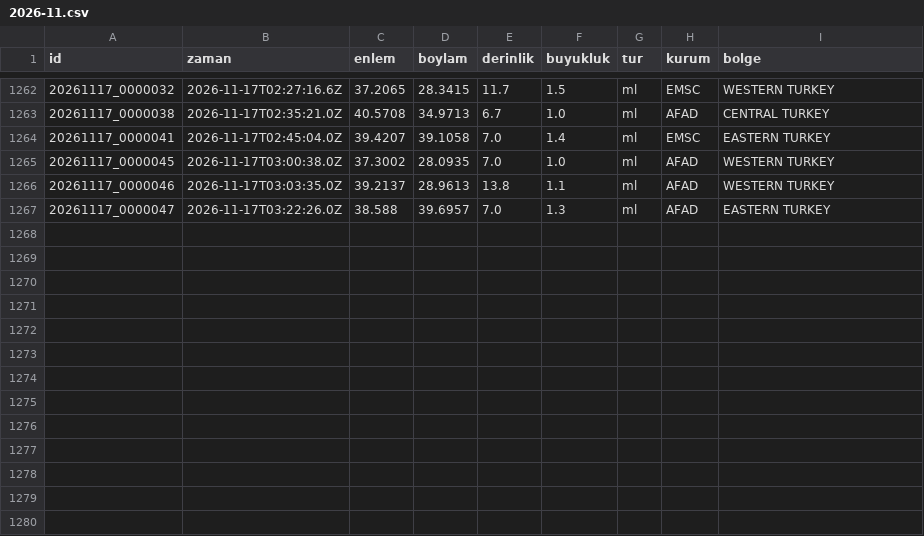
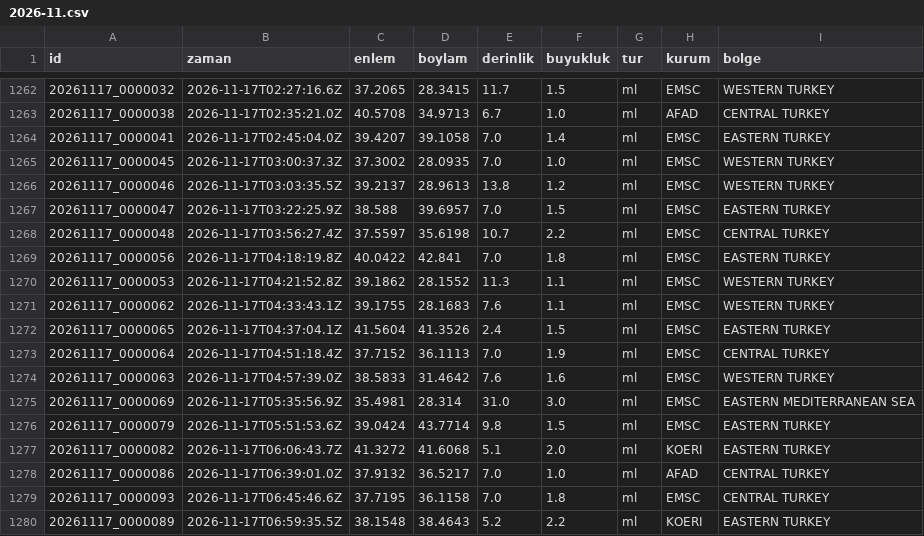
Before and after one commit to birtohum/turkiye-sallandi, a CSV file: veri/emsc/2026-11.csv, drawn as a sheet; only a part is shown, gaps mark what is left out.

```diff
--- a/veri/emsc/2026-11.csv
+++ b/veri/emsc/2026-11.csv
@@ -1264,4 +1264,17 @@ id,zaman,enlem,boylam,derinlik,buyukluk,tur,kurum,bolge
 20261117_0000041,2026-11-17T02:45:04.0Z,39.4207,39.1058,7.0,1.4,ml,EMSC,EASTERN TURKEY
-20261117_0000045,2026-11-17T03:00:38.0Z,37.3002,28.0935,7.0,1.0,ml,AFAD,WESTERN TURKEY
-20261117_0000046,2026-11-17T03:03:35.0Z,39.2137,28.9613,13.8,1.1,ml,AFAD,WESTERN TURKEY
-20261117_0000047,2026-11-17T03:22:26.0Z,38.588,39.6957,7.0,1.3,ml,AFAD,EASTERN TURKEY
+20261117_0000045,2026-11-17T03:00:37.3Z,37.3002,28.0935,7.0,1.0,ml,EMSC,WESTERN TURKEY
+20261117_0000046,2026-11-17T03:03:35.5Z,39.2137,28.9613,13.8,1.2,ml,EMSC,WESTERN TURKEY
+20261117_0000047,2026-11-17T03:22:25.9Z,38.588,39.6957,7.0,1.5,ml,EMSC,EASTERN TURKEY
+20261117_0000048,2026-11-17T03:56:27.4Z,37.5597,35.6198,10.7,2.2,ml,EMSC,CENTRAL TURKEY
+20261117_0000056,2026-11-17T04:18:19.8Z,40.0422,42.841,7.0,1.8,ml,EMSC,EASTERN TURKEY
+20261117_0000053,2026-11-17T04:21:52.8Z,39.1862,28.1552,11.3,1.1,ml,EMSC,WESTERN TURKEY
+20261117_0000062,2026-11-17T04:33:43.1Z,39.1755,28.1683,7.6,1.1,ml,EMSC,WESTERN TURKEY
+20261117_0000065,2026-11-17T04:37:04.1Z,41.5604,41.3526,2.4,1.5,ml,EMSC,EASTERN TURKEY
+20261117_0000064,2026-11-17T04:51:18.4Z,37.7152,36.1113,7.0,1.9,ml,EMSC,CENTRAL TURKEY
+20261117_0000063,2026-11-17T04:57:39.0Z,38.5833,31.4642,7.6,1.6,ml,EMSC,WESTERN TURKEY
+20261117_0000069,2026-11-17T05:35:56.9Z,35.4981,28.314,31.0,3.0,ml,EMSC,EASTERN MEDITERRANEAN SEA
+20261117_0000079,2026-11-17T05:51:53.6Z,39.0424,43.7714,9.8,1.5,ml,EMSC,EASTERN TURKEY
+20261117_0000082,2026-11-17T06:06:43.7Z,41.3272,41.6068,5.1,2.0,ml,KOERI,EASTERN TURKEY
+20261117_0000086,2026-11-17T06:39:01.0Z,37.9132,36.5217,7.0,1.0,ml,AFAD,CENTRAL TURKEY
+20261117_0000093,2026-11-17T06:45:46.6Z,37.7195,36.1158,7.0,1.8,ml,EMSC,CENTRAL TURKEY
+20261117_0000089,2026-11-17T06:59:35.5Z,38.1548,38.4643,5.2,2.2,ml,KOERI,EASTERN TURKEY
```
Also changed, not shown: 3 other files.
